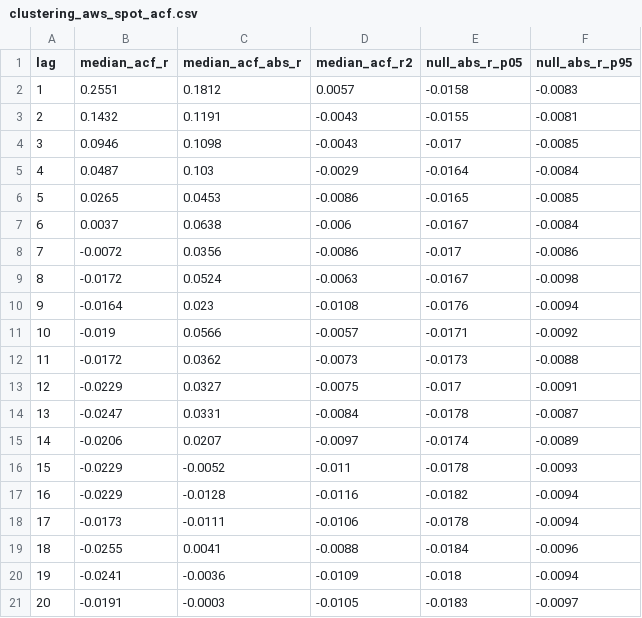
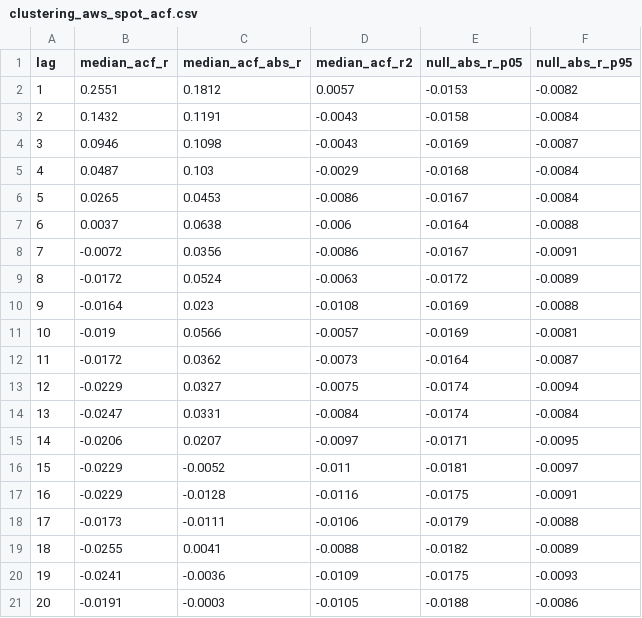
Before and after one commit to Ad1tyaRavi/GPUvol, a CSV file: out/clustering_aws_spot_acf.csv, drawn as a sheet.

Commit message:
Add price-change burst, cross-provider sync and GARCH analyses
- common.py: shared loading (cached daily return grid), AR filter, fast
  within-series shuffle, series selections; clustering.py now uses it
- event_clustering.py: lift P(change|change k days ago)/P(change|no change)
  by provider/market and tier, with shuffled baseline; GCP shown to reprice
  in Monday batches
- market_sync.py: within-provider batch repricing, cross-provider and
  same-chip same-day/lead-lag Spearman correlations vs circular-shift null,
  shared shock days listed
- garch.py: GARCH(1,1) QMLE written out with missing-day handling; LR test
  calibrated on shuffled refits since chi2 is oversized on jumpy residuals

```diff
--- a/out/clustering_aws_spot_acf.csv
+++ b/out/clustering_aws_spot_acf.csv
@@ -1,21 +1,21 @@
 lag,median_acf_r,median_acf_abs_r,median_acf_r2,null_abs_r_p05,null_abs_r_p95
-1,0.2551,0.1812,0.0057,-0.0158,-0.0083
-2,0.1432,0.1191,-0.0043,-0.0155,-0.0081
-3,0.0946,0.1098,-0.0043,-0.017,-0.0085
-4,0.0487,0.103,-0.0029,-0.0164,-0.0084
-5,0.0265,0.0453,-0.0086,-0.0165,-0.0085
-6,0.0037,0.0638,-0.006,-0.0167,-0.0084
-7,-0.0072,0.0356,-0.0086,-0.017,-0.0086
-8,-0.0172,0.0524,-0.0063,-0.0167,-0.0098
-9,-0.0164,0.023,-0.0108,-0.0176,-0.0094
-10,-0.019,0.0566,-0.0057,-0.0171,-0.0092
-11,-0.0172,0.0362,-0.0073,-0.0173,-0.0088
-12,-0.0229,0.0327,-0.0075,-0.017,-0.0091
-13,-0.0247,0.0331,-0.0084,-0.0178,-0.0087
-14,-0.0206,0.0207,-0.0097,-0.0174,-0.0089
-15,-0.0229,-0.0052,-0.011,-0.0178,-0.0093
-16,-0.0229,-0.0128,-0.0116,-0.0182,-0.0094
-17,-0.0173,-0.0111,-0.0106,-0.0178,-0.0094
-18,-0.0255,0.0041,-0.0088,-0.0184,-0.0096
-19,-0.0241,-0.0036,-0.0109,-0.018,-0.0094
-20,-0.0191,-0.0003,-0.0105,-0.0183,-0.0097
+1,0.2551,0.1812,0.0057,-0.0153,-0.0082
+2,0.1432,0.1191,-0.0043,-0.0158,-0.0084
+3,0.0946,0.1098,-0.0043,-0.0169,-0.0087
+4,0.0487,0.103,-0.0029,-0.0168,-0.0084
+5,0.0265,0.0453,-0.0086,-0.0167,-0.0084
+6,0.0037,0.0638,-0.006,-0.0164,-0.0088
+7,-0.0072,0.0356,-0.0086,-0.0167,-0.0091
+8,-0.0172,0.0524,-0.0063,-0.0172,-0.0089
+9,-0.0164,0.023,-0.0108,-0.0169,-0.0088
+10,-0.019,0.0566,-0.0057,-0.0169,-0.0081
+11,-0.0172,0.0362,-0.0073,-0.0164,-0.0087
+12,-0.0229,0.0327,-0.0075,-0.0174,-0.0094
+13,-0.0247,0.0331,-0.0084,-0.0174,-0.0084
+14,-0.0206,0.0207,-0.0097,-0.0171,-0.0095
+15,-0.0229,-0.0052,-0.011,-0.0181,-0.0097
+16,-0.0229,-0.0128,-0.0116,-0.0175,-0.0091
+17,-0.0173,-0.0111,-0.0106,-0.0179,-0.0088
+18,-0.0255,0.0041,-0.0088,-0.0182,-0.0089
+19,-0.0241,-0.0036,-0.0109,-0.0175,-0.0093
+20,-0.0191,-0.0003,-0.0105,-0.0188,-0.0086
```
Also changed, not shown: out/clustering_aws_spot_acf_filtered.csv, out/clustering_spot_index_acf.csv, 22 other files.
